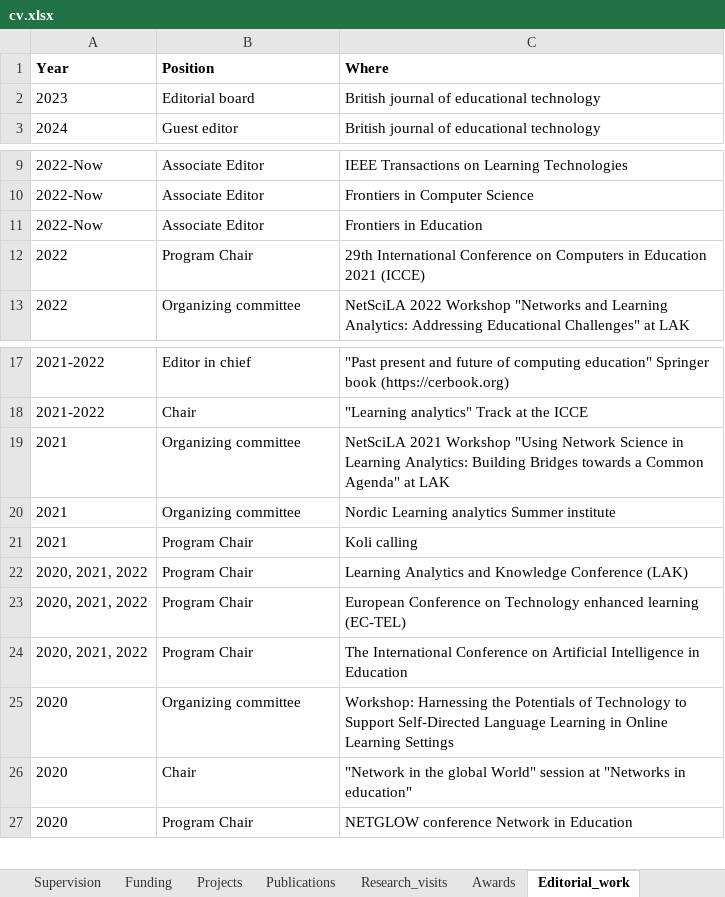
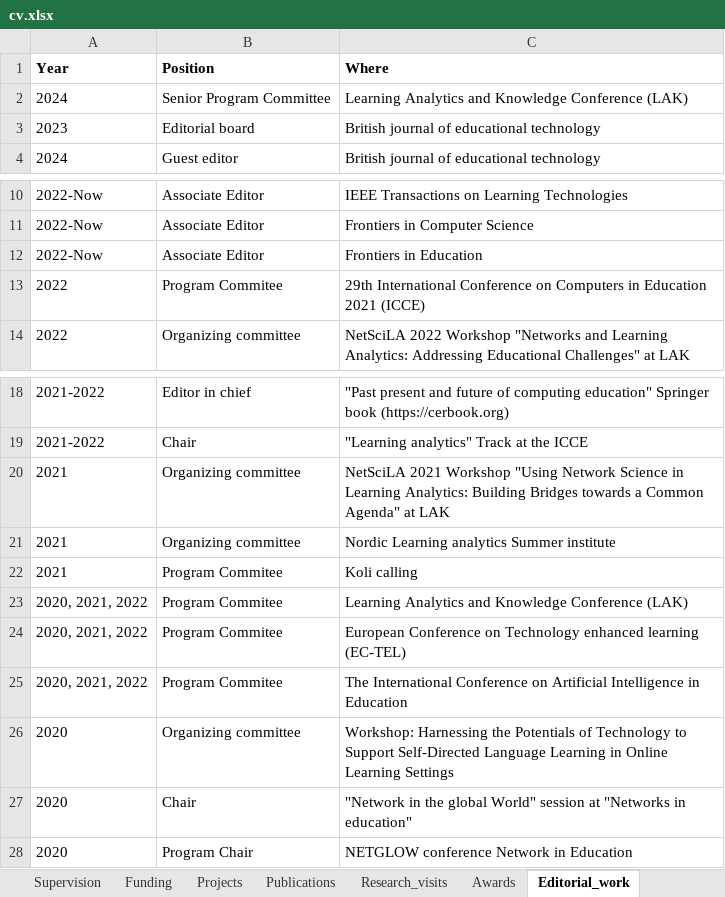
Before and after one commit to loxavia/loxavia.github.io, an Excel workbook: cv.xlsx, sheet Editorial_work, drawn as a sheet; only a part is shown, gaps mark what is left out; values as stored, in another font and other column widths than the file's, no borders; charts and pictures not drawn; addresses are those after the commit; the diff names each change by its address in the sheet, - before the commit and + after, or states it on an @@ line.

```diff
--- a/cv.xlsx (sheet Editorial_work)
+++ b/cv.xlsx (sheet Editorial_work)
+row 2: 2024 | Senior Program Committee | Learning Analytics and Knowledge Conference (LAK)
-B13 (Position): Program Chair
+B13 (Position): Program Commitee
-B22:B25 (Position): Program Chair
+B22:B25 (Position): Program Commitee
```
Also changed, not shown: sheet Publications, sheet Awards, 6 other files.
